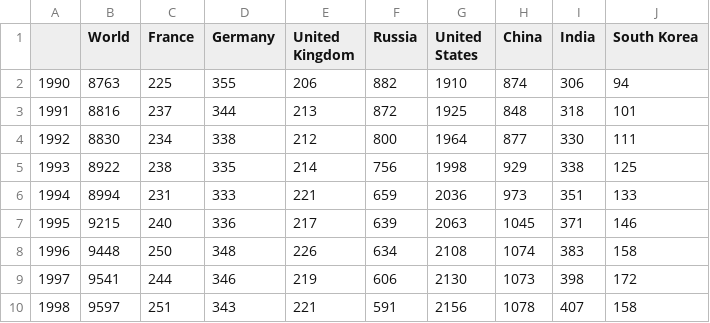
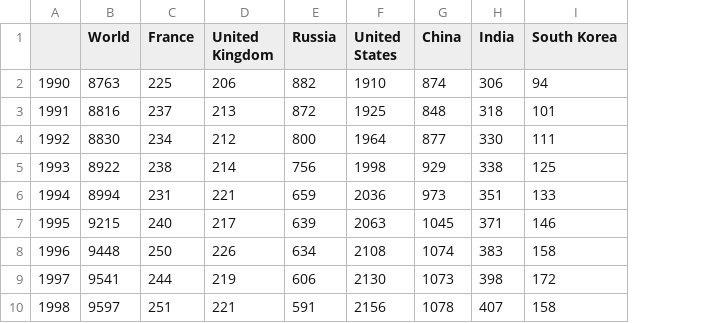
Before and after one commit to papermashea/dvia-2019, a CSV file: 2.mapping-quantities/project/data/consumption_trimmed.csv, drawn as a sheet; only a part is shown; the diff names each change by its address in the sheet, - before the commit and + after, or states it on an @@ line.

```diff
--- a/2.mapping-quantities/project/data/consumption_trimmed.csv
+++ b/2.mapping-quantities/project/data/consumption_trimmed.csv
-column D (Germany), rows 2-10: 355 | 344 | 338 | 335 | 333 | 336 | 348 | 346 | 343
```
Also changed, not shown: 23 other files.
